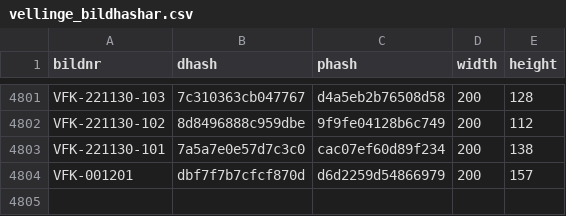
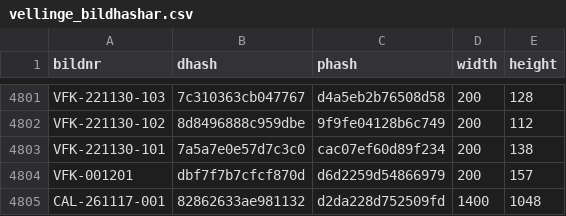
Before and after one commit to Boojonas/vellinge-bildarkiv, a CSV file: vellinge_bildhashar.csv, drawn as a sheet; only a part is shown, gaps mark what is left out.

Commit message:
Bildkatalog: 1 bilder CAL-261117-001–CAL-261117-001 (JE)

```diff
--- a/vellinge_bildhashar.csv
+++ b/vellinge_bildhashar.csv
@@ -4804 +4804,2 @@ VFK-221130-101,7a5a7e0e57d7c3c0,cac07ef60d89f234,200,138
 VFK-001201,dbf7f7b7cfcf870d,d6d2259d54866979,200,157
+CAL-261117-001,82862633ae981132,d2da228d752509fd,1400,1048
```
